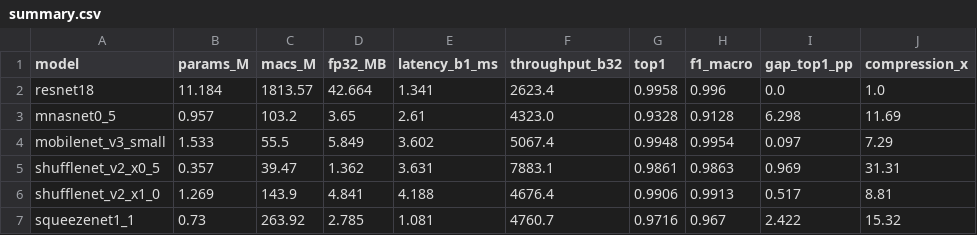
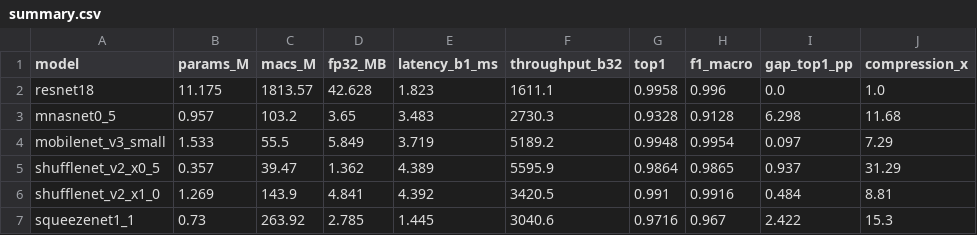
Before and after one commit to CrazyMintt/ModelCompression, a CSV file: output/plots/summary.csv, drawn as a sheet.

```diff
--- a/output/plots/summary.csv
+++ b/output/plots/summary.csv
@@ -1,7 +1,7 @@
 model,params_M,macs_M,fp32_MB,latency_b1_ms,throughput_b32,top1,f1_macro,gap_top1_pp,compression_x
-resnet18,11.184,1813.57,42.664,1.341,2623.4,0.9958,0.996,0.0,1.0
-mnasnet0_5,0.957,103.2,3.65,2.61,4323.0,0.9328,0.9128,6.298,11.69
-mobilenet_v3_small,1.533,55.5,5.849,3.602,5067.4,0.9948,0.9954,0.097,7.29
-shufflenet_v2_x0_5,0.357,39.47,1.362,3.631,7883.1,0.9861,0.9863,0.969,31.31
-shufflenet_v2_x1_0,1.269,143.9,4.841,4.188,4676.4,0.9906,0.9913,0.517,8.81
-squeezenet1_1,0.73,263.92,2.785,1.081,4760.7,0.9716,0.967,2.422,15.32
+resnet18,11.175,1813.57,42.628,1.823,1611.1,0.9958,0.996,0.0,1.0
+mnasnet0_5,0.957,103.2,3.65,3.483,2730.3,0.9328,0.9128,6.298,11.68
+mobilenet_v3_small,1.533,55.5,5.849,3.719,5189.2,0.9948,0.9954,0.097,7.29
+shufflenet_v2_x0_5,0.357,39.47,1.362,4.389,5595.9,0.9864,0.9865,0.937,31.29
+shufflenet_v2_x1_0,1.269,143.9,4.841,4.392,3420.5,0.991,0.9916,0.484,8.81
+squeezenet1_1,0.73,263.92,2.785,1.445,3040.6,0.9716,0.967,2.422,15.3
```
Also changed, not shown: 10 other files.
